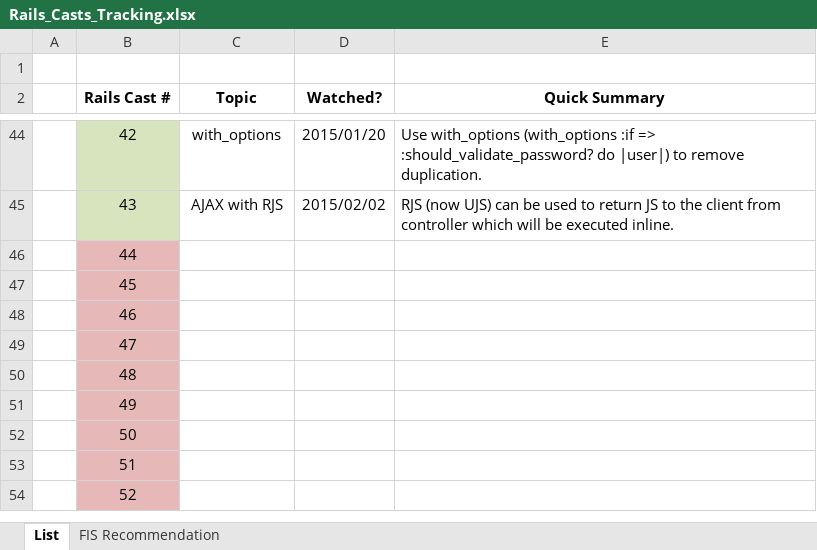
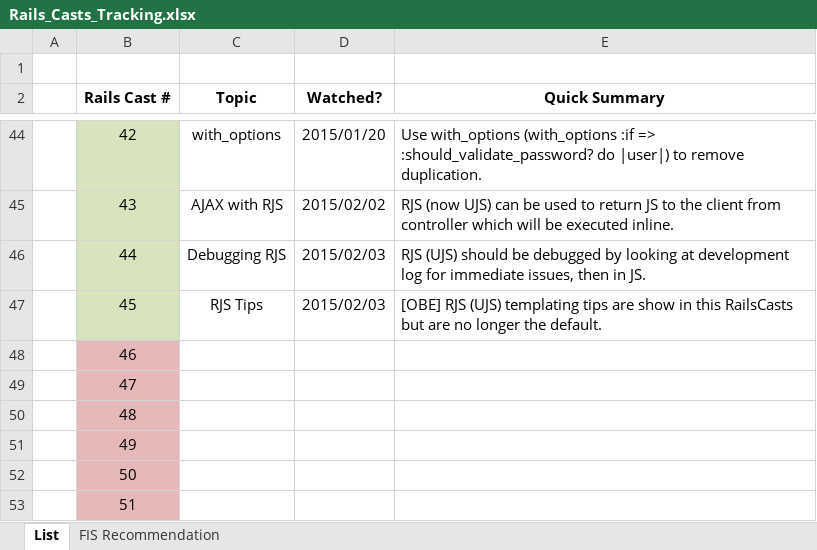
Before and after one commit to CarlosPlusPlus/_Learn-To-Code-Ruby_Rails, an Excel workbook: Rails_Casts_Tracking.xlsx, sheet List, drawn as a sheet; only a part is shown, gaps mark what is left out; the shorter side is filled out with more unchanged rows; values as stored, in another font and other column widths than the file's, no borders; the diff names each change by its address in the sheet, - before the commit and + after, or states it on an @@ line.

Commit message:
Watches RailsCasts Episode(s) 044, 045.

```diff
--- a/Rails_Casts_Tracking.xlsx (sheet List)
+++ b/Rails_Casts_Tracking.xlsx (sheet List)
-B46:B47 fill: #E6B9B8
+B46:B47 fill: #D7E4BD
-C46 (Topic): (empty)
+C46 (Topic): Debugging RJS
-D46:D47 (Watched?): (empty)
+D46:D47 (Watched?): 2015/02/03
-E46 (Quick Summary): (empty)
+E46 (Quick Summary): RJS (UJS) should be debugged by looking at development log for immediate issues, then in JS.
-C47 (Topic): (empty)
+C47 (Topic): RJS Tips
-E47 (Quick Summary): (empty)
+E47 (Quick Summary): [OBE] RJS (UJS) templating tips are show in this RailsCasts but are no longer the default.
```
